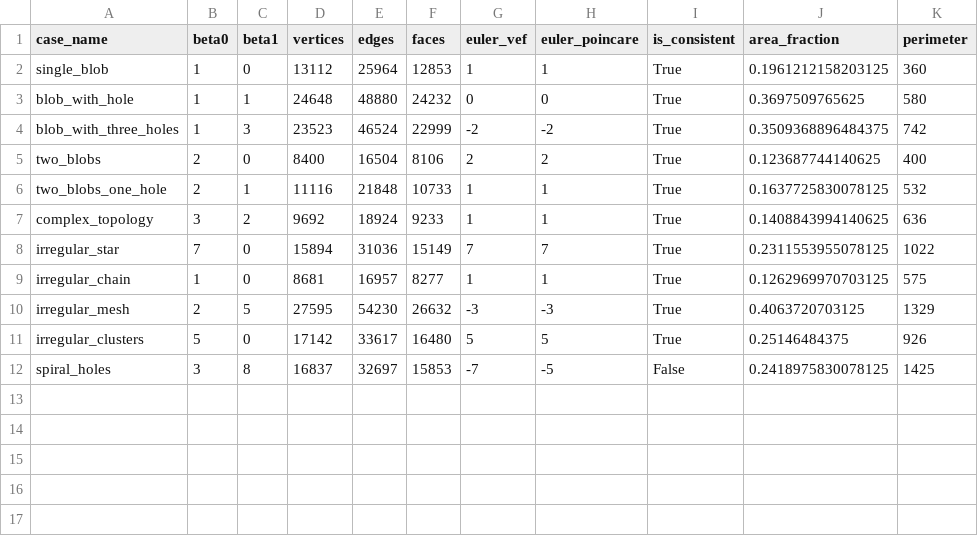
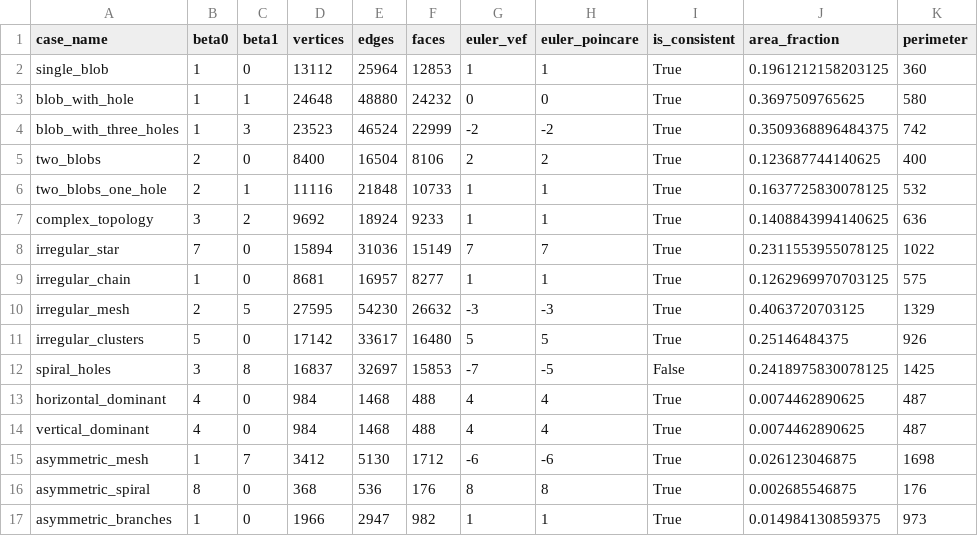
Before and after one commit to DiegoAlb09/Euler2D, a CSV file: output/metrics/topology_metrics.csv, drawn as a sheet.

```diff
--- a/output/metrics/topology_metrics.csv
+++ b/output/metrics/topology_metrics.csv
@@ -12 +12,6 @@ irregular_clusters,5,0,17142,33617,16480,5,5,True,0.25146484375,926
 spiral_holes,3,8,16837,32697,15853,-7,-5,False,0.2418975830078125,1425
+horizontal_dominant,4,0,984,1468,488,4,4,True,0.0074462890625,487
+vertical_dominant,4,0,984,1468,488,4,4,True,0.0074462890625,487
+asymmetric_mesh,1,7,3412,5130,1712,-6,-6,True,0.026123046875,1698
+asymmetric_spiral,8,0,368,536,176,8,8,True,0.002685546875,176
+asymmetric_branches,1,0,1966,2947,982,1,1,True,0.014984130859375,973
```
Also changed, not shown: 53 other files.
